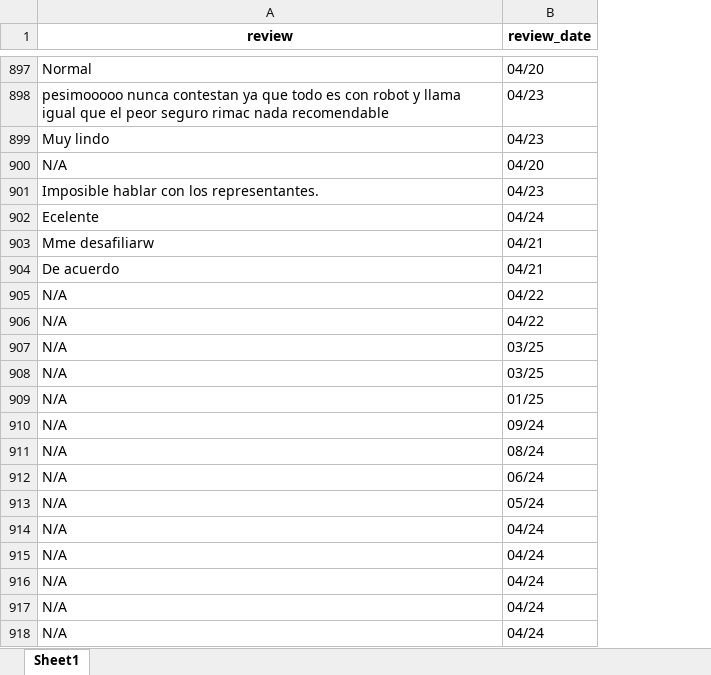
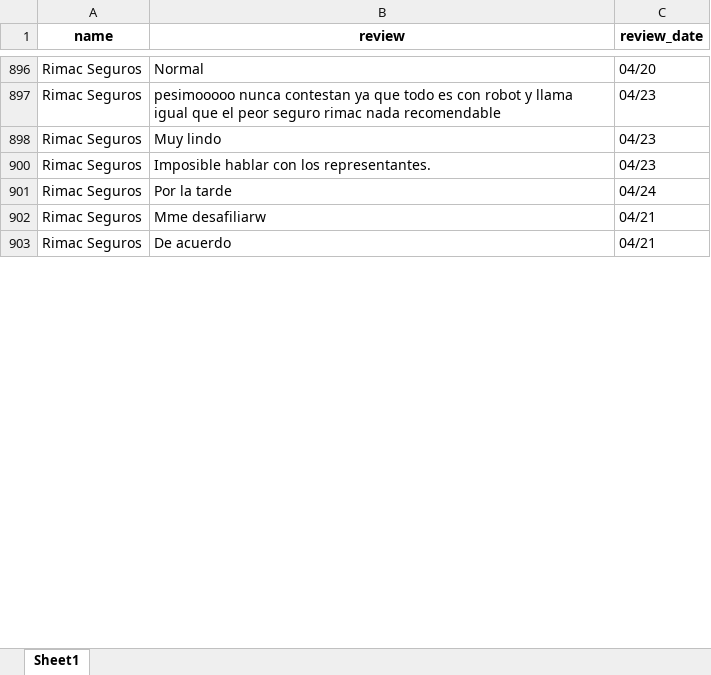
Before and after one commit to jatmnk9/Thesis_project_QuispeCabello_Sanchez_Wong, an Excel workbook: aseguradoras_reviews.xlsx, sheet Sheet1, drawn as a sheet; only a part is shown, gaps mark what is left out; values as stored, in another font and other column widths than the file's, no borders; removed rows and columns are numbered as before the commit, all else as after; the diff covers the shown part only; the diff names each change by its address in the sheet, - before the commit and + after, or states it on an @@ line.

```diff
--- a/aseguradoras_reviews.xlsx (sheet Sheet1)
+++ b/aseguradoras_reviews.xlsx (sheet Sheet1)
+column A (name), rows 896-903: all Rimac Seguros
-row 900: N/A | 04/20
-B901 (review): Ecelente
+B901 (review): Por la tarde
-row 905: N/A | 04/22
-row 906: N/A | 04/22
-row 907: N/A | 03/25
-row 908: N/A | 03/25
-row 909: N/A | 01/25
-row 910: N/A | 09/24
-row 911: N/A | 08/24
-row 912: N/A | 06/24
-row 913: N/A | 05/24
-row 914: N/A | 04/24
-row 915: N/A | 04/24
-row 916: N/A | 04/24
-row 917: N/A | 04/24
-row 918: N/A | 04/24
```
Also changed, not shown: 2 added rows, 612 removed rows, 12 moved rows, 74 edited cells and cell formats elsewhere in this sheet, hidden cells, 21 other files.
